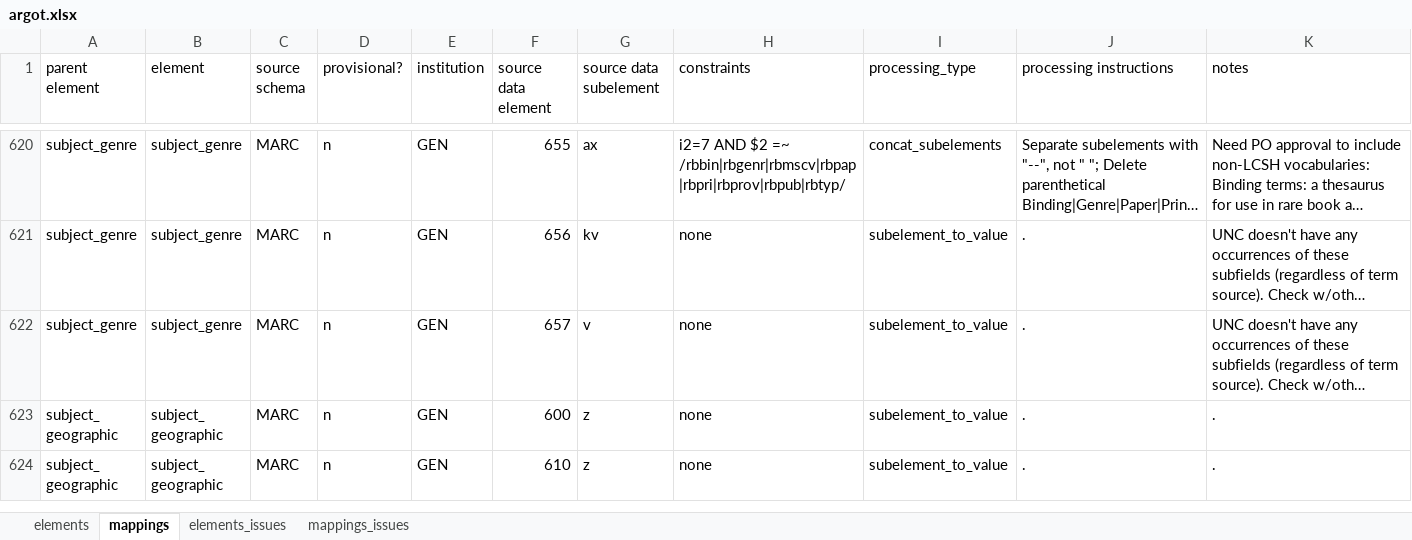
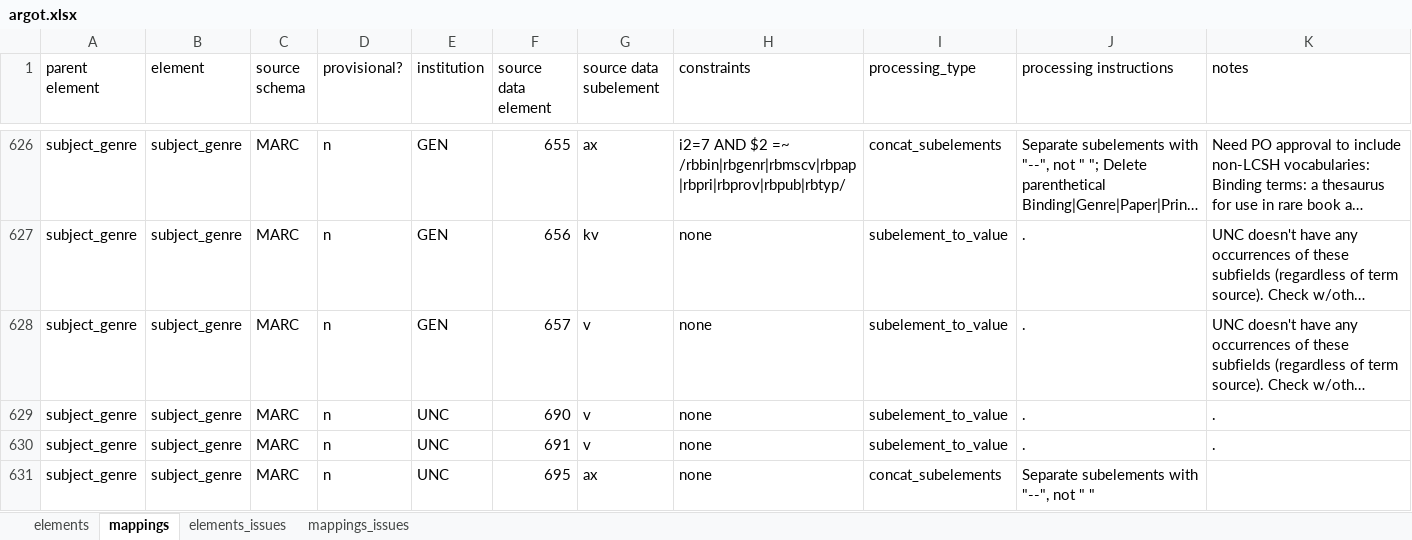
Before and after one commit to trln/data-documentation, an Excel workbook: argot/argot.xlsx, sheet mappings, drawn as a sheet; only a part is shown, gaps mark what is left out; the shorter side is filled out with more unchanged rows; long unchanged cells end in …; values as stored, in another font and other column widths than the file's, no borders; conditional formats and table styles not drawn; rows hold the shown columns only; the diff covers the shown part only; the diff names each change by its address in the sheet, - before the commit and + after, or states it on an @@ line.

Commit message:
document unc local subject/genre mappings

```diff
--- a/argot/argot.xlsx (sheet mappings)
+++ b/argot/argot.xlsx (sheet mappings)
+row 629: subject_genre | subject_genre | MARC | n | UNC | 690 | v | none | subelement_to_value | . | .
+row 630: subject_genre | subject_genre | MARC | n | UNC | 691 | v | none | subelement_to_value | . | .
+row 631: subject_genre | subject_genre | MARC | n | UNC | 695 | ax | none | concat_subelements | Separate subelements with "--", not " "
```
Also changed, not shown: 22 added rows, 2 removed rows, 269 moved rows and 4 edited cells elsewhere in this sheet, sheet elements, 2 other files.
